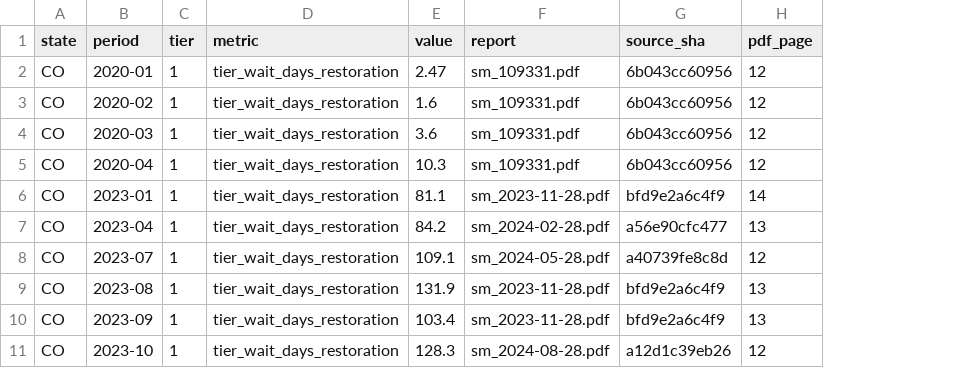
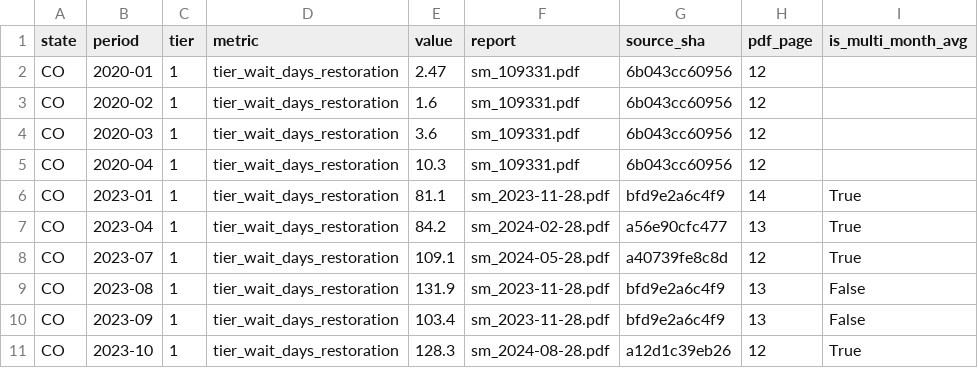
Before and after one commit to sudhanshurai360/competency-restoration-dashboard, a CSV file: data/derived/colorado_special_master.csv, drawn as a sheet; only a part is shown; the diff names each change by its address in the sheet, - before the commit and + after, or states it on an @@ line.

```diff
--- a/data/derived/colorado_special_master.csv
+++ b/data/derived/colorado_special_master.csv
+column I (is_multi_month_avg), rows 6-11: True | True | True | False | False | True
```
Also changed, not shown: data/derived/california.csv, data/derived/oregon.csv, 16 other files.
